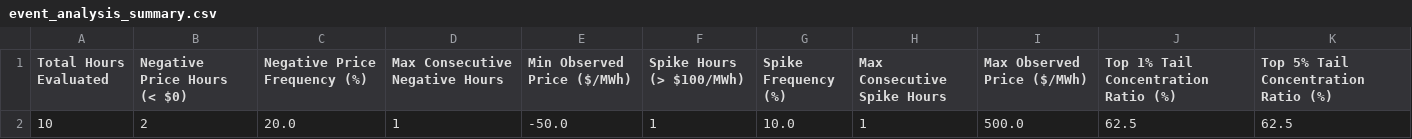
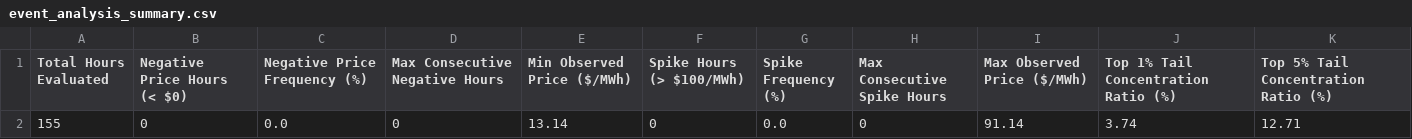
Before and after one commit to sebastiankloder-web/ercot-power-risk-analytics, a CSV file: results/tables/event_analysis_summary.csv, drawn as a sheet; removed rows and columns are numbered as before the commit, all else as after; the diff names each change by its address in the sheet, - before the commit and + after, or states it on an @@ line.

```diff
--- a/results/tables/event_analysis_summary.csv
+++ b/results/tables/event_analysis_summary.csv
-row 2: 10 | 2 | 20.0 | 1 | -50.0 | 1 | 10.0 | 1 | 500.0 | 62.5 | 62.5
+row 2: 155 | 0 | 0.0 | 0 | 13.14 | 0 | 0.0 | 0 | 91.14 | 3.74 | 12.71
```
Also changed, not shown: results/tables/market_summary_stats.csv, results/tables/risk_summary.csv, 15 other files.
